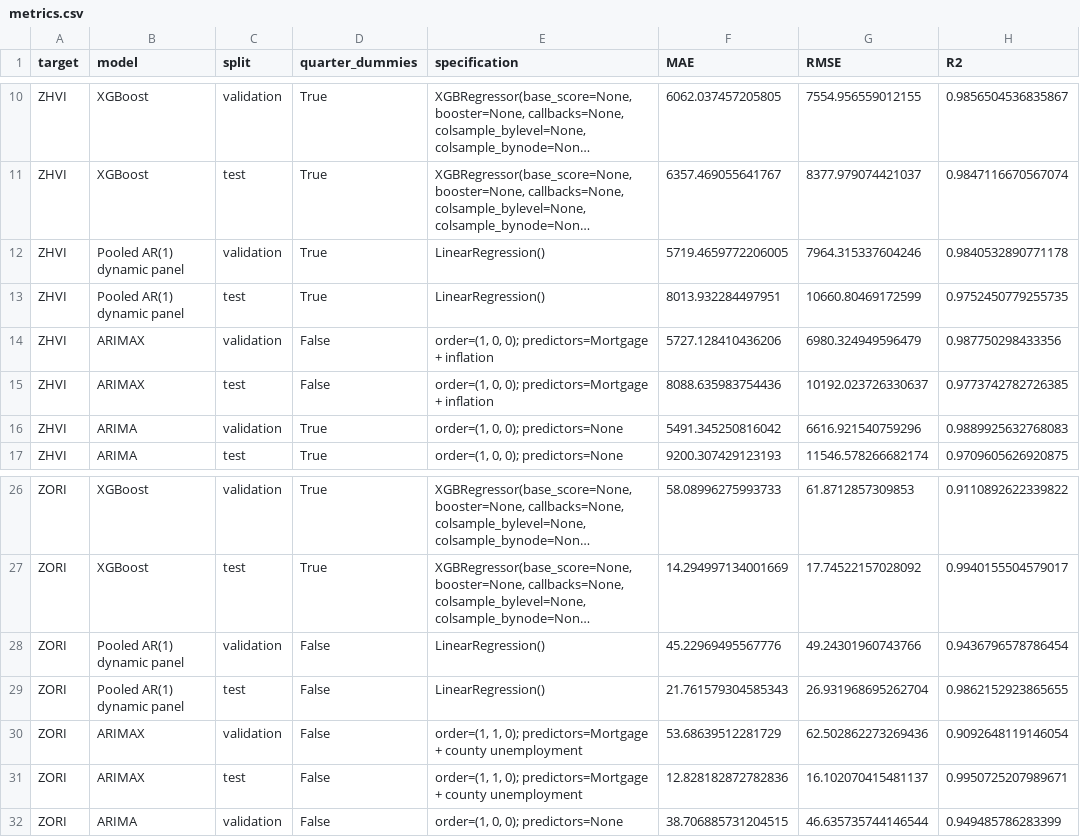
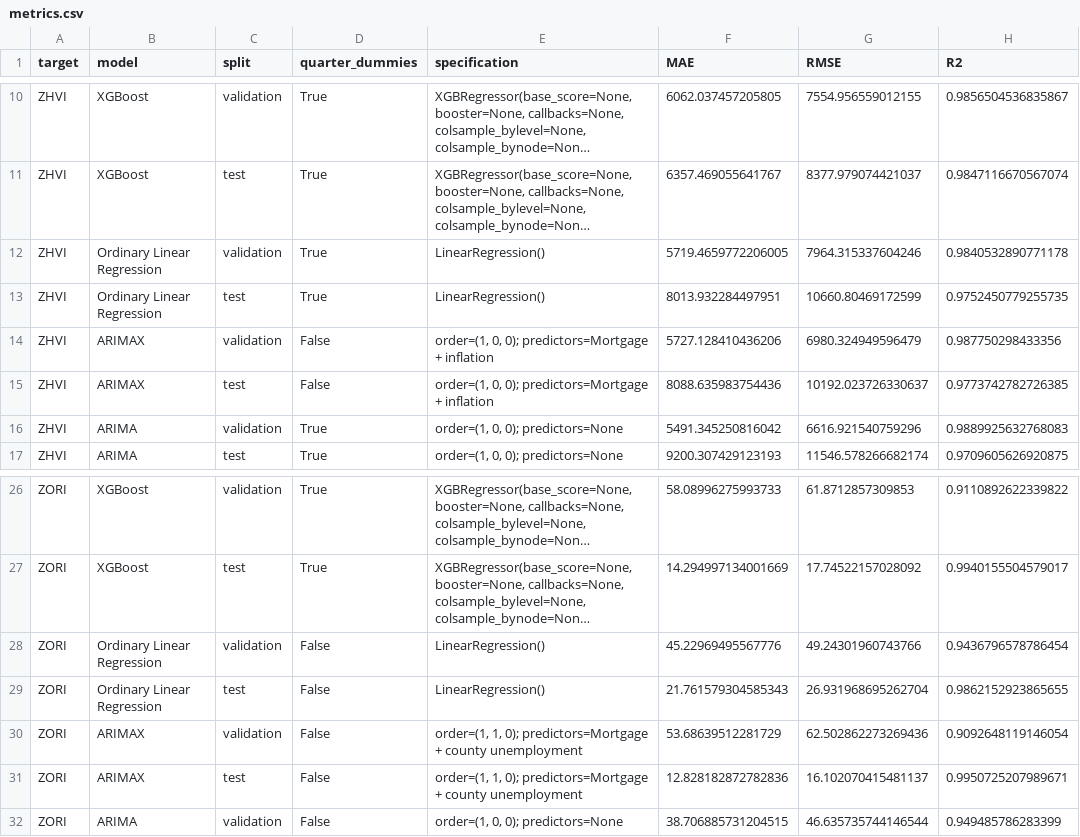
Before and after one commit to Erdos-Projects/fall-2026-rent-or-buy, a CSV file: results/checkpoint3_model_compare/metrics.csv, drawn as a sheet; only a part is shown, gaps mark what is left out; long unchanged cells end in …; the diff names each change by its address in the sheet, - before the commit and + after, or states it on an @@ line.

Commit message:
docs: rename pooled model as ordinary linear regression

```diff
--- a/results/checkpoint3_model_compare/metrics.csv
+++ b/results/checkpoint3_model_compare/metrics.csv
-B12:B13 (model): Pooled AR(1) dynamic panel
+B12:B13 (model): Ordinary Linear Regression
-B28:B29 (model): Pooled AR(1) dynamic panel
+B28:B29 (model): Ordinary Linear Regression
```
Also changed, not shown: results/checkpoint3_model_compare/one_year_ahead_growth_test_bands.csv, results/checkpoint3_model_compare/one_year_ahead_growth_test_metrics.csv, 10 other files.
